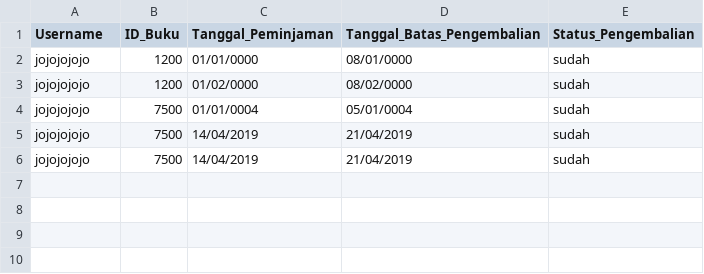
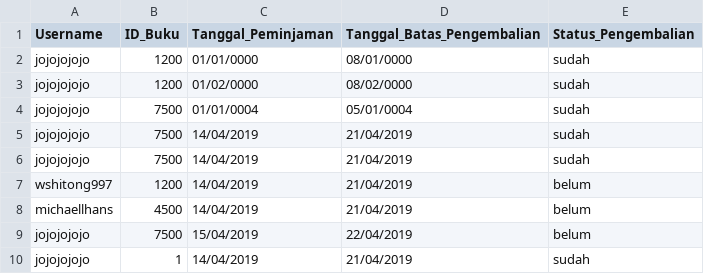
Before and after one commit to JonathanGun/Library-Management-System, a CSV file: sample-data/K03_Kelompok3_peminjaman.csv, drawn as a sheet.

```diff
--- a/sample-data/K03_Kelompok3_peminjaman.csv
+++ b/sample-data/K03_Kelompok3_peminjaman.csv
@@ -6 +6,5 @@ Username,ID_Buku,Tanggal_Peminjaman,Tanggal_Batas_Pengembalian,Status_Pengembali
 "jojojojojo",7500,14/04/2019,21/04/2019,sudah
+"wshitong997",1200,14/04/2019,21/04/2019,belum
+"michaellhans",4500,14/04/2019,21/04/2019,belum
+"jojojojojo",7500,15/04/2019,22/04/2019,belum
+"jojojojojo",1,14/04/2019,21/04/2019,sudah
```
Also changed, not shown: sample-data/K03_Kelompok3_buku.csv, sample-data/K03_Kelompok3_user.csv, 2 other files.
